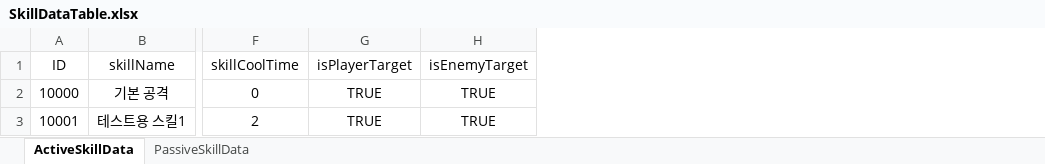
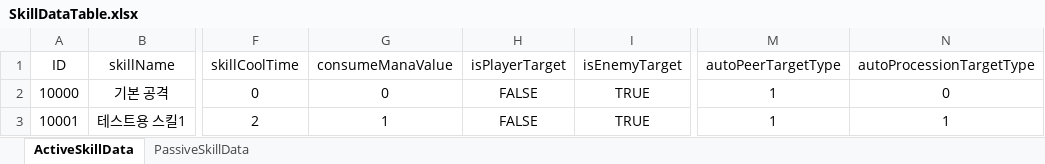
Before and after one commit to dkckacka1/DotHeros-2DPortfolio-, an Excel workbook: Portfolio_2D/Assets/05. DataTable/SkillDataTable.xlsx, sheet ActiveSkillData, drawn as a sheet; only a part is shown, gaps mark what is left out; values as stored, in another font and other column widths than the file's, no borders; addresses are those after the commit; the diff names each change by its address in the sheet, - before the commit and + after, or states it on an @@ line.

```diff
--- a/Portfolio_2D/Assets/05. DataTable/SkillDataTable.xlsx (sheet ActiveSkillData)
+++ b/Portfolio_2D/Assets/05. DataTable/SkillDataTable.xlsx (sheet ActiveSkillData)
+column G (consumeManaValue), rows 2-3: 0 | 1
+column M (autoPeerTargetType), rows 2-3: 1 | 1
+column N (autoProcessionTargetType), rows 2-3: 0 | 1
-H2:H3 (isPlayerTarget): TRUE
+H2:H3 (isPlayerTarget): FALSE
```
Also changed, not shown: sheet PassiveSkillData, Portfolio_2D/Assets/05. DataTable/UnitDataTable.xlsx, 15 other files.
